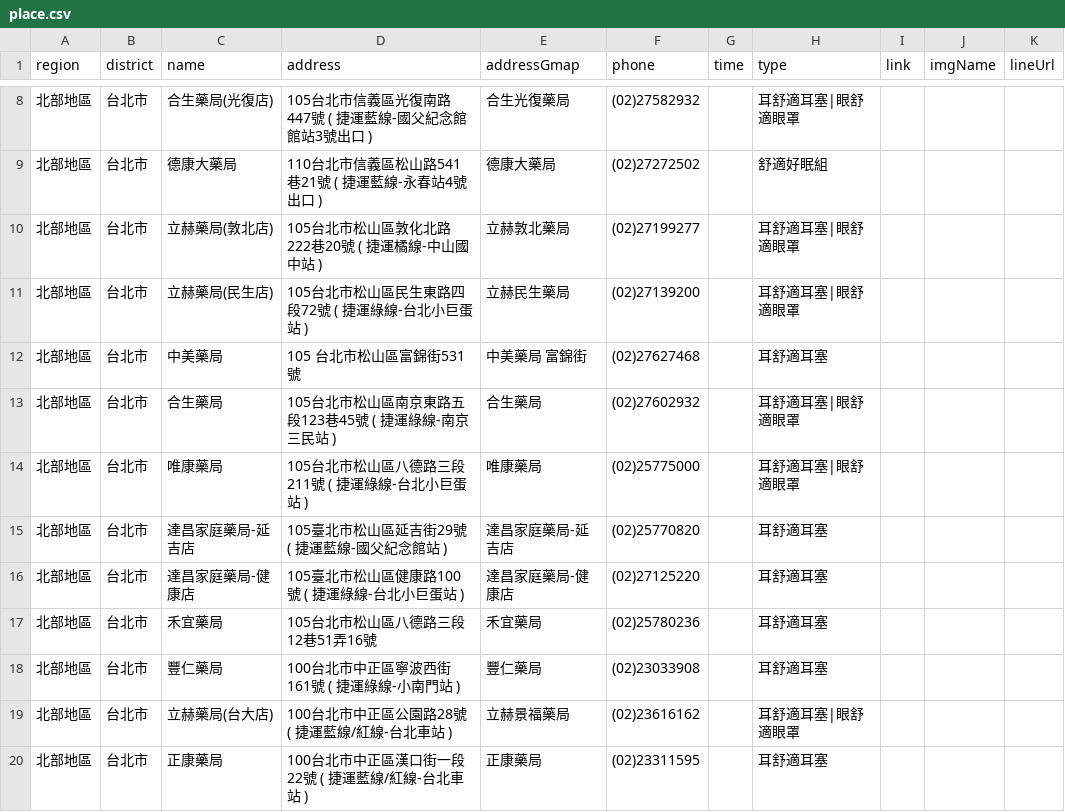
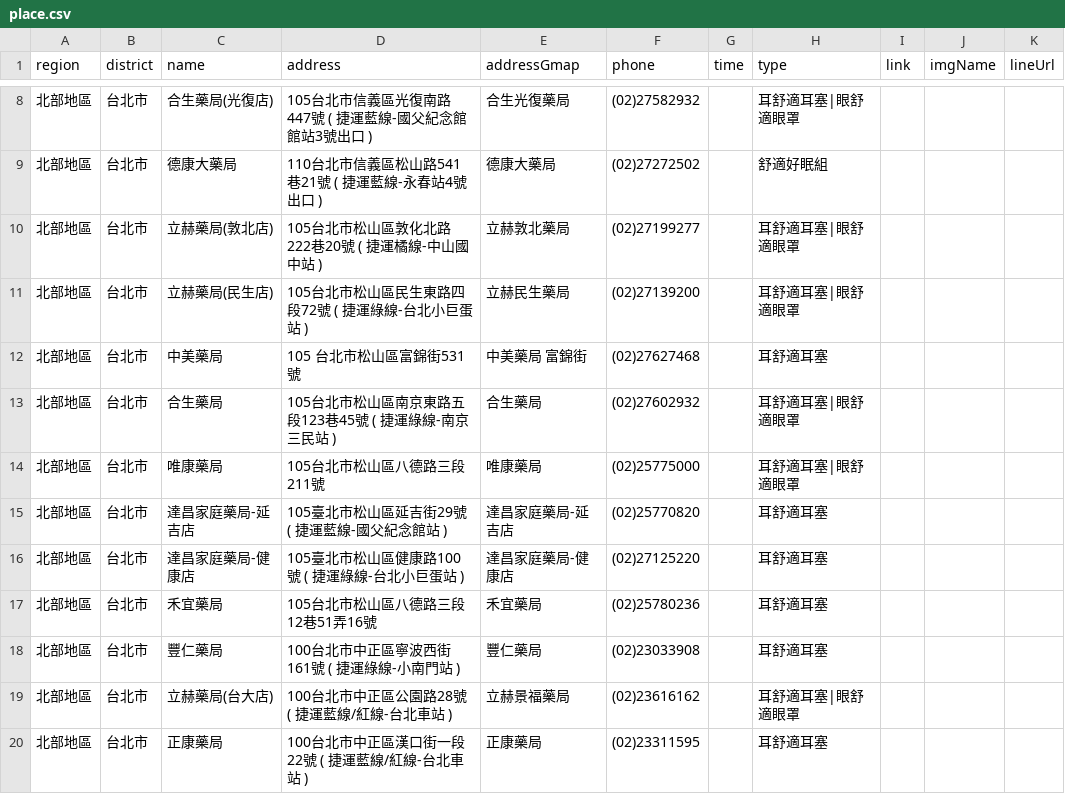
Before and after one commit to Jim-Chang/acousdea-sale-place-public, a CSV file: place/place.csv, drawn as a sheet; only a part is shown, gaps mark what is left out.

Commit message:
ddd

```diff
--- a/place/place.csv
+++ b/place/place.csv
@@ -13,3 +13,3 @@ region,district,name,address,addressGmap,phone,time,type,link,imgName,lineUrl
 北部地區,台北市,合生藥局,105台北市松山區南京東路五段123巷45號 ( 捷運綠線-南京三民站 ),合生藥局,(02)27602932,,耳舒適耳塞|眼舒適眼罩,,,
-北部地區,台北市,唯康藥局,105台北市松山區八德路三段211號 ( 捷運綠線-台北小巨蛋站 ),唯康藥局,(02)25775000,,耳舒適耳塞|眼舒適眼罩,,,
+北部地區,台北市,唯康藥局,105台北市松山區八德路三段211號,唯康藥局,(02)25775000,,耳舒適耳塞|眼舒適眼罩,,,
 北部地區,台北市,達昌家庭藥局-延吉店,105臺北市松山區延吉街29號 ( 捷運藍線-國父紀念館站 ),達昌家庭藥局-延吉店,(02)25770820,,耳舒適耳塞,,,
```
